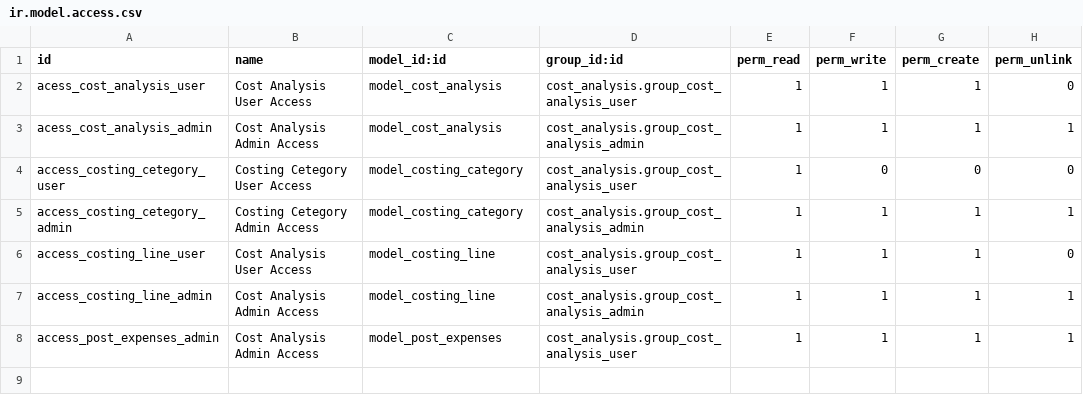
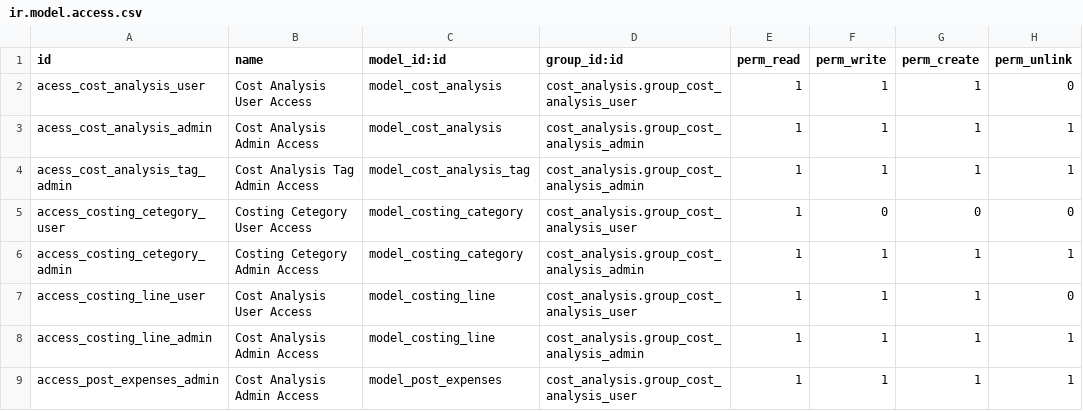
Before and after one commit to tanim913/cost_analysis, a CSV file: security/ir.model.access.csv, drawn as a sheet; the diff names each change by its address in the sheet, - before the commit and + after, or states it on an @@ line.

```diff
--- a/security/ir.model.access.csv
+++ b/security/ir.model.access.csv
+row 4: acess_cost_analysis_tag_admin | Cost Analysis Tag Admin Access | model_cost_analysis_tag | cost_analysis.group_cost_analysis_admin | 1 | 1 | 1 | 1
```
Also changed, not shown: 5 other files.
